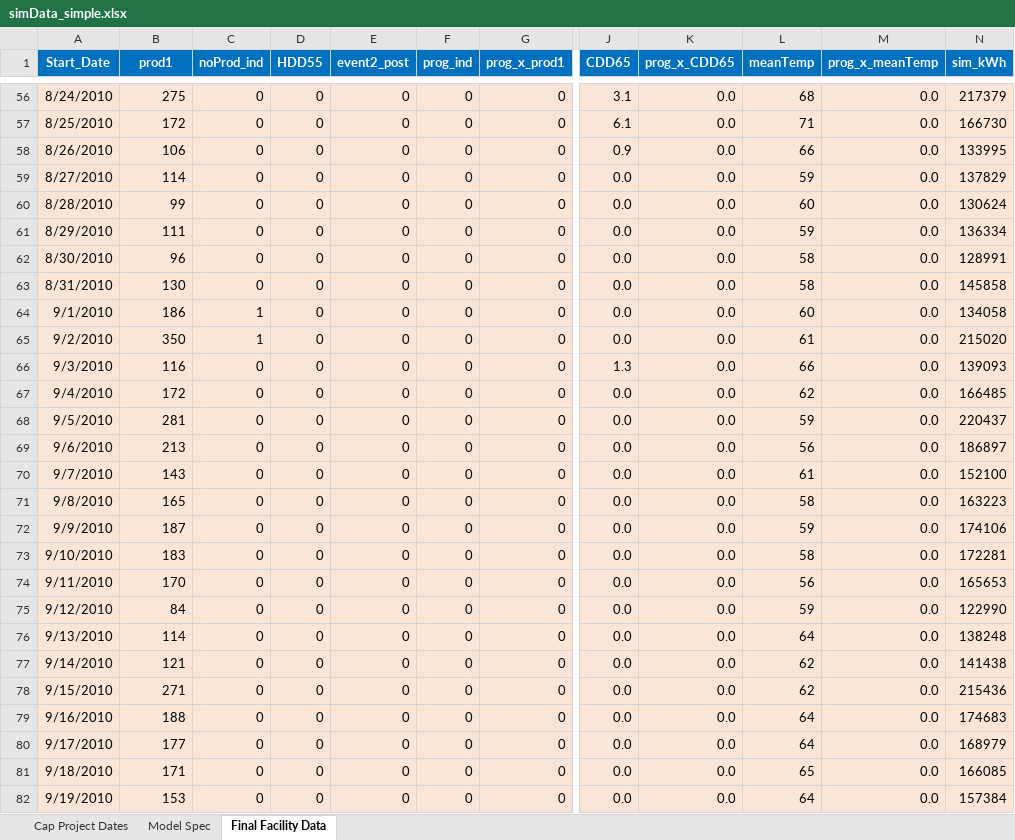
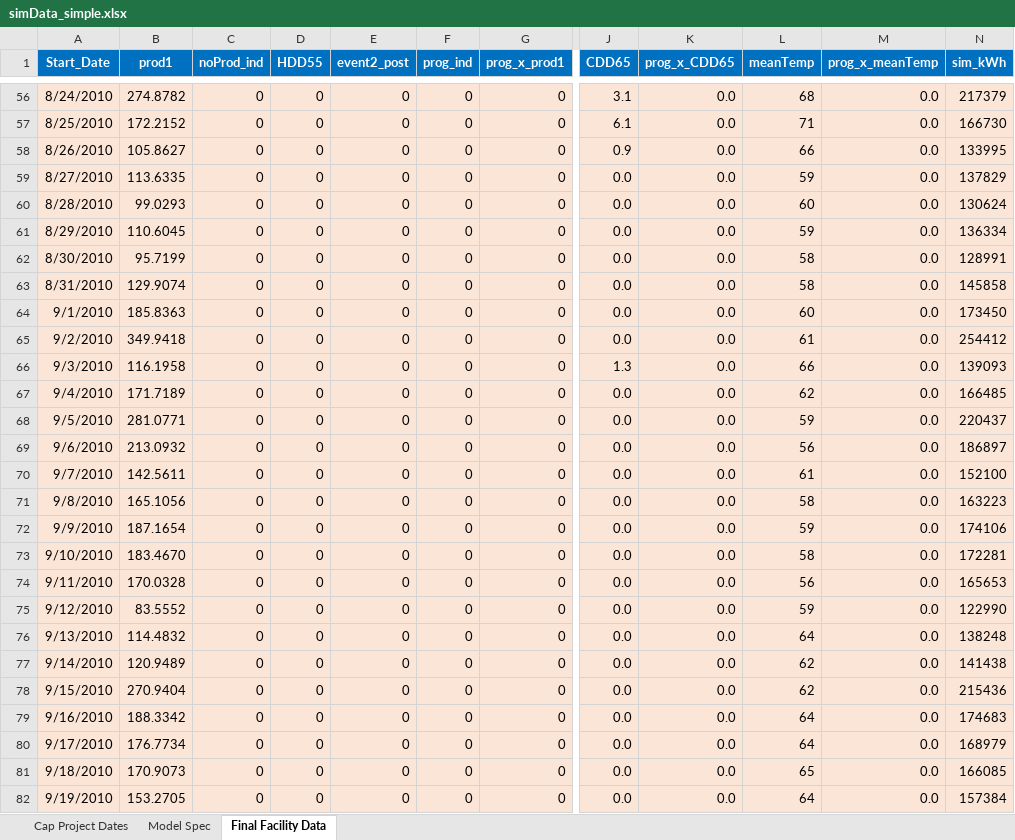
Before and after one commit to akbernath/IEPEC_2017-Clash_of_Methodology, an Excel workbook: Data/simData_simple.xlsx, sheet Final Facility Data, drawn as a sheet; only a part is shown, gaps mark what is left out; values as stored, in another font and other column widths than the file's, no borders; the diff covers the shown part only; the diff names each change by its address in the sheet, - before the commit and + after, or states it on an @@ line.

Commit message:
5/16/17 Updates to data

```diff
--- a/Data/simData_simple.xlsx (sheet Final Facility Data)
+++ b/Data/simData_simple.xlsx (sheet Final Facility Data)
-B56 (prod1): 275
+B56 (prod1): 274.8782
-B57 (prod1): 172
+B57 (prod1): 172.2152
-B58 (prod1): 106
+B58 (prod1): 105.8627
-B59 (prod1): 114
+B59 (prod1): 113.6335
-B60 (prod1): 99
+B60 (prod1): 99.0293
-B61 (prod1): 111
+B61 (prod1): 110.6045
-B62 (prod1): 96
+B62 (prod1): 95.7199
-B63 (prod1): 130
+B63 (prod1): 129.9074
-B64 (prod1): 186
+B64 (prod1): 185.8363
-C64:C65 (noProd_ind): 1
+C64:C65 (noProd_ind): 0
-N64 (sim_kWh): 134058
+N64 (sim_kWh): 173450
-B65 (prod1): 350
+B65 (prod1): 349.9418
-N65 (sim_kWh): 215020
+N65 (sim_kWh): 254412
-B66 (prod1): 116
+B66 (prod1): 116.1958
-B67 (prod1): 172
+B67 (prod1): 171.7189
-B68 (prod1): 281
+B68 (prod1): 281.0771
-B69 (prod1): 213
+B69 (prod1): 213.0932
-B70 (prod1): 143
+B70 (prod1): 142.5611
-B71 (prod1): 165
+B71 (prod1): 165.1056
-B72 (prod1): 187
+B72 (prod1): 187.1654
-B73 (prod1): 183
+B73 (prod1): 183.4670
-B74 (prod1): 170
+B74 (prod1): 170.0328
-B75 (prod1): 84
+B75 (prod1): 83.5552
-B76 (prod1): 114
+B76 (prod1): 114.4832
-B77 (prod1): 121
+B77 (prod1): 120.9489
-B78 (prod1): 271
+B78 (prod1): 270.9404
-B79 (prod1): 188
+B79 (prod1): 188.3342
-B80 (prod1): 177
+B80 (prod1): 176.7734
-B81 (prod1): 171
+B81 (prod1): 170.9073
-B82 (prod1): 153
+B82 (prod1): 153.2705
```
Also changed, not shown: 1520 edited cells elsewhere in this sheet, formulas that keep their value, 1 other file.
